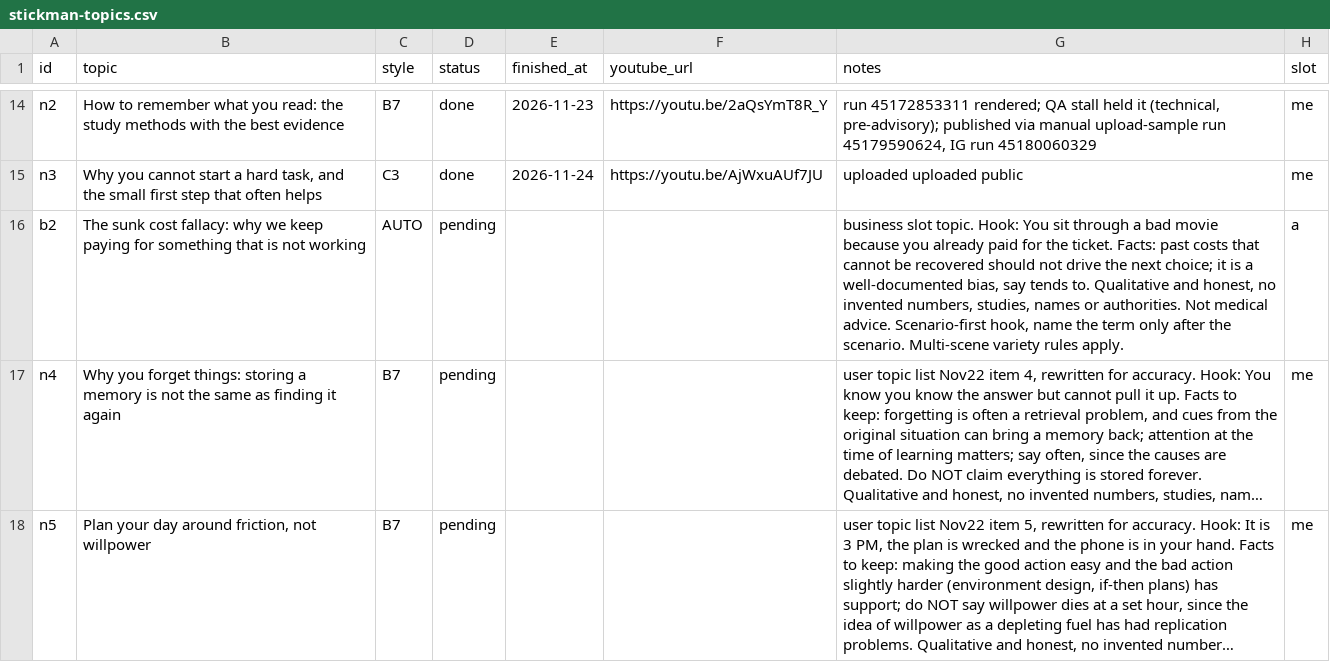
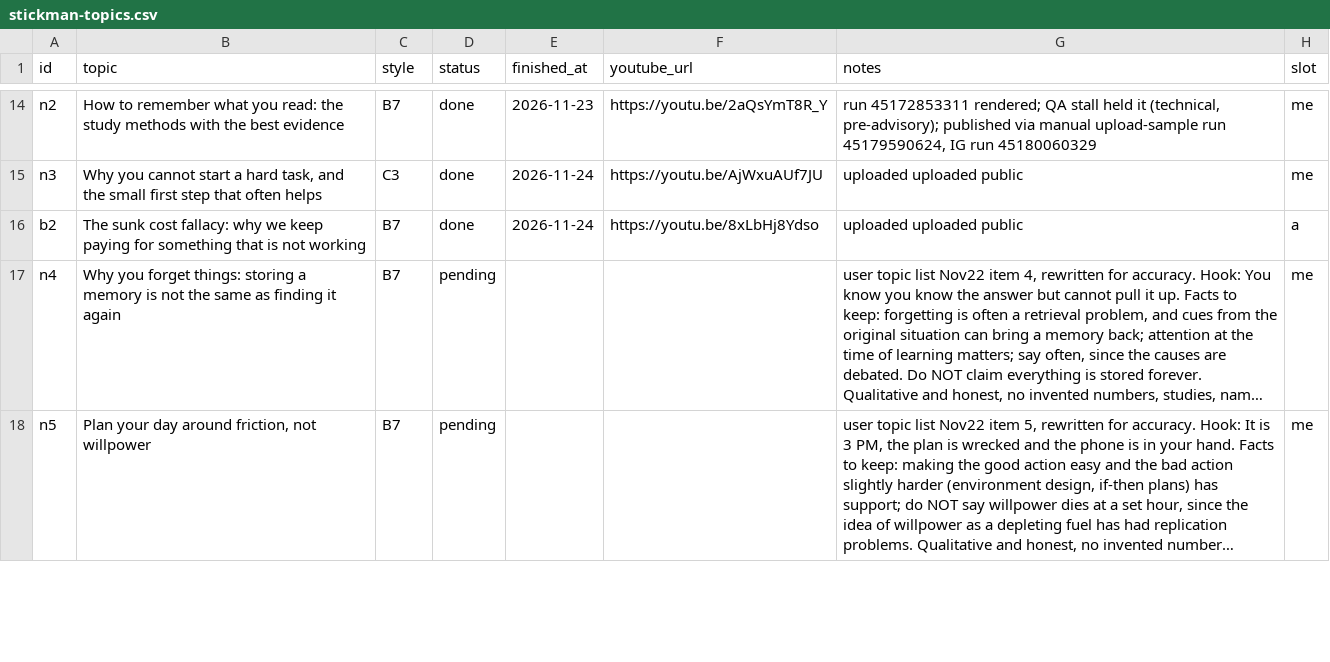
Before and after one commit to Genrec-Community/youtube-shorts-automation, a CSV file: stickman-topics.csv, drawn as a sheet; only a part is shown, gaps mark what is left out; long unchanged cells end in …; the diff names each change by its address in the sheet, - before the commit and + after, or states it on an @@ line.

```diff
--- a/stickman-topics.csv
+++ b/stickman-topics.csv
-C16 (style): AUTO
+C16 (style): B7
-D16 (status): pending
+D16 (status): done
-E16 (finished_at): (empty)
+E16 (finished_at): 2026-11-24
-F16 (youtube_url): (empty)
+F16 (youtube_url): https://youtu.be/8xLbHj8Ydso
-G16 (notes): business slot topic. Hook: You sit through a bad movie because you already paid for the ticket. Facts: past costs that cannot be recovered should not drive the next choice; it is a well-documented bias, say tends to. Qualitative and honest, no invented numbers, studies, names or authorities. Not medical advice. Scenario-first hook, name the term only after the scenario. Multi-scene variety rules apply.
+G16 (notes): uploaded uploaded public
```
Also changed, not shown: state/stickman-runs.csv.
